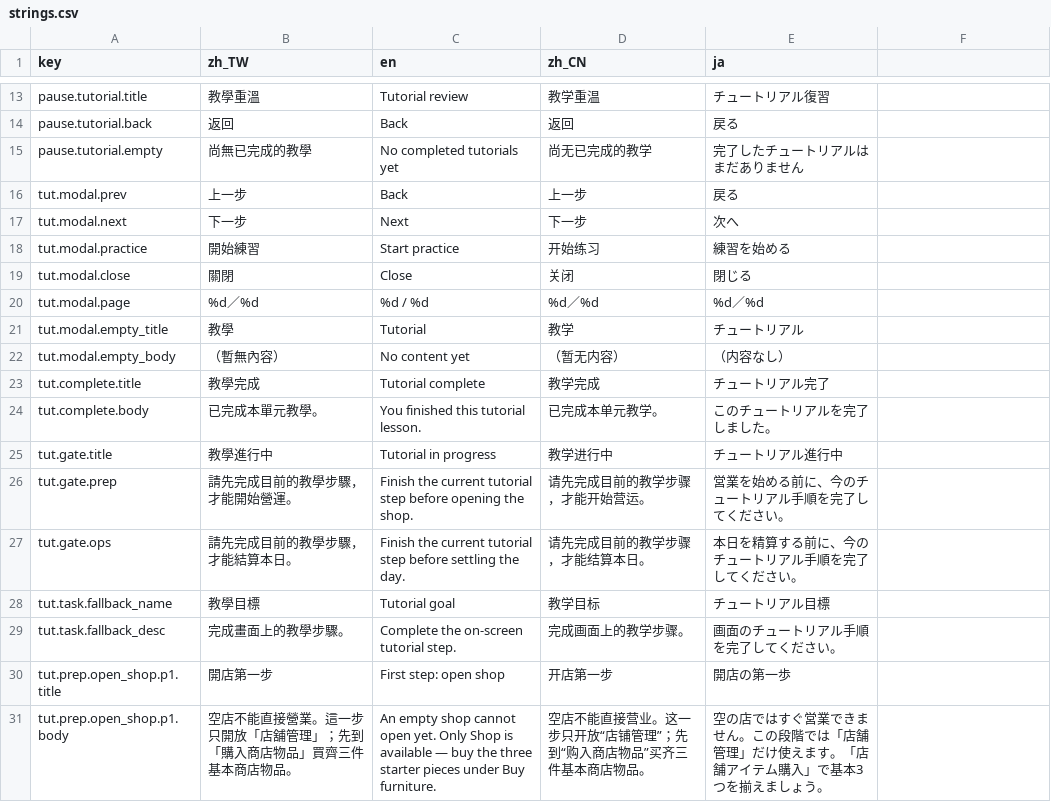
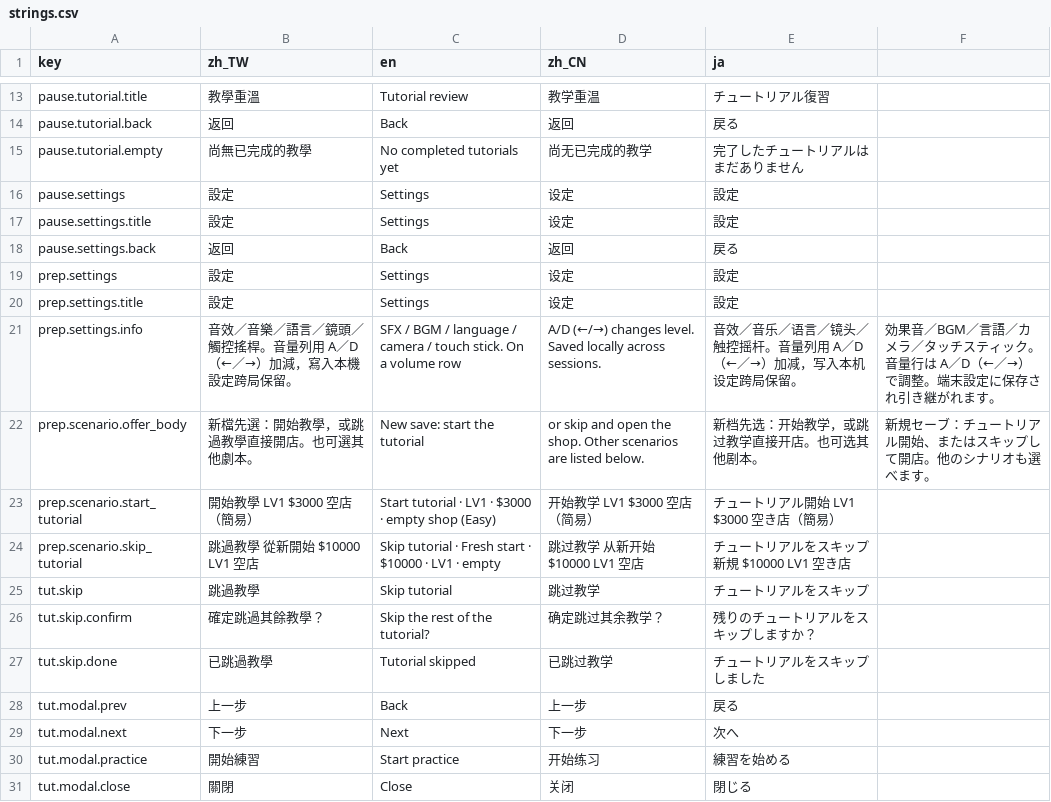
Before and after one commit to bzkit1983/imdoing, a CSV file: godot/game/locale/strings.csv, drawn as a sheet; only a part is shown, gaps mark what is left out; the shorter side is filled out with more unchanged rows; the diff names each change by its address in the sheet, - before the commit and + after, or states it on an @@ line.

```diff
--- a/godot/game/locale/strings.csv
+++ b/godot/game/locale/strings.csv
+row 16: pause.settings | 設定 | Settings | 设定 | 設定
+row 17: pause.settings.title | 設定 | Settings | 设定 | 設定
+row 18: pause.settings.back | 返回 | Back | 返回 | 戻る
+row 19: prep.settings | 設定 | Settings | 设定 | 設定
+row 20: prep.settings.title | 設定 | Settings | 设定 | 設定
+row 21: prep.settings.info | 音效／音樂／語言／鏡頭／觸控搖桿。音量列用 A／D（←／→）加減，寫入本機設定跨局保留。 | SFX / BGM / language / camera / touch stick. On a volume row | A/D (←/→) changes level. Saved locally across sessions. | 音效／音乐／语言／镜头／触控摇杆。音量列用 A／D（←／→）加减，写入本机设定跨局保留。 | 効果音／BGM／言語／カメラ／タッチスティック。音量行は A／D（←／→）で調整。端末設定に保存され引き継がれます。
+row 22: prep.scenario.offer_body | 新檔先選：開始教學，或跳過教學直接開店。也可選其他劇本。 | New save: start the tutorial | or skip and open the shop. Other scenarios are listed below. | 新档先选：开始教学，或跳过教学直接开店。也可选其他剧本。 | 新規セーブ：チュートリアル開始、またはスキップして開店。他のシナリオも選べます。
+row 23: prep.scenario.start_tutorial | 開始教學 LV1 $3000 空店（簡易） | Start tutorial · LV1 · $3000 · empty shop (Easy) | 开始教学 LV1 $3000 空店（简易） | チュートリアル開始 LV1 $3000 空き店（簡易）
+row 24: prep.scenario.skip_tutorial | 跳過教學 從新開始 $10000 LV1 空店 | Skip tutorial · Fresh start · $10000 · LV1 · empty | 跳过教学 从新开始 $10000 LV1 空店 | チュートリアルをスキップ 新規 $10000 LV1 空き店
+row 25: tut.skip | 跳過教學 | Skip tutorial | 跳过教学 | チュートリアルをスキップ
+row 26: tut.skip.confirm | 確定跳過其餘教學？ | Skip the rest of the tutorial? | 确定跳过其余教学？ | 残りのチュートリアルをスキップしますか？
+row 27: tut.skip.done | 已跳過教學 | Tutorial skipped | 已跳过教学 | チュートリアルをスキップしました
```
Also changed, not shown: 16 other files.
